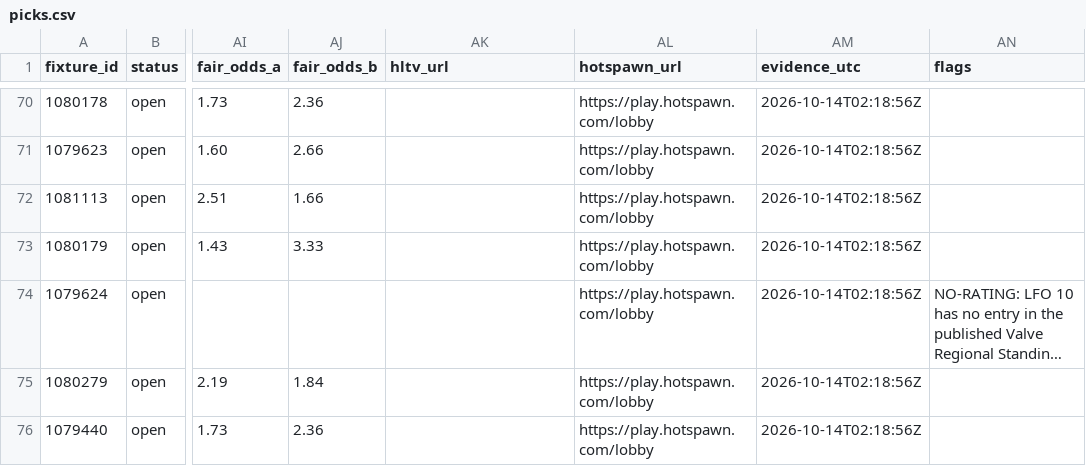
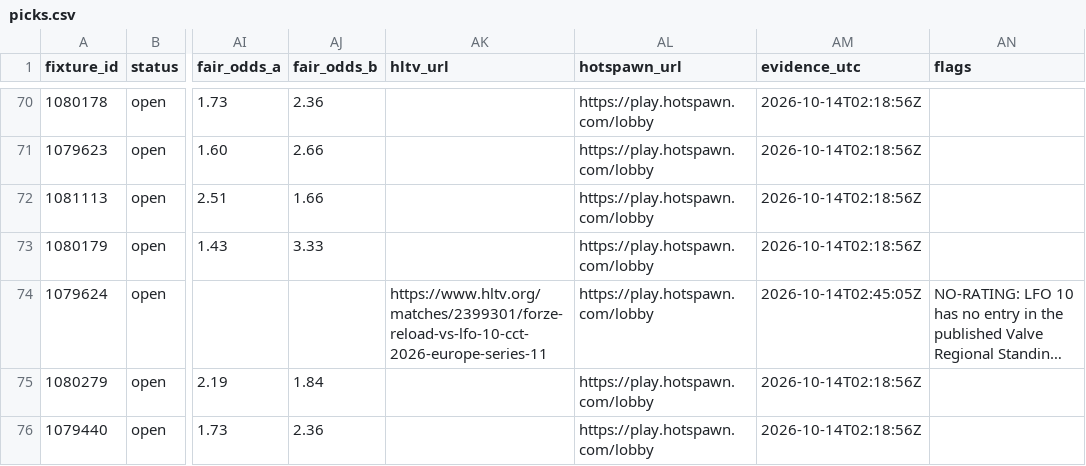
Before and after one commit to buffedlizard55-lab/MaltaProj1, a CSV file: exec/data/picks.csv, drawn as a sheet; only a part is shown, gaps mark what is left out; long unchanged cells end in …; the diff names each change by its address in the sheet, - before the commit and + after, or states it on an @@ line.

Commit message:
exec(bdc98a9a): executive-summary board rebuild from run 38502540442

```diff
--- a/exec/data/picks.csv
+++ b/exec/data/picks.csv
-AK74 (hltv_url): (empty)
+AK74 (hltv_url): https://www.hltv.org/matches/2399301/forze-reload-vs-lfo-10-cct-2026-europe-series-11
-AM74 (evidence_utc): 2026-10-14T02:18:56Z
+AM74 (evidence_utc): 2026-10-14T02:45:05Z
```
Also changed, not shown: 40 other files.
